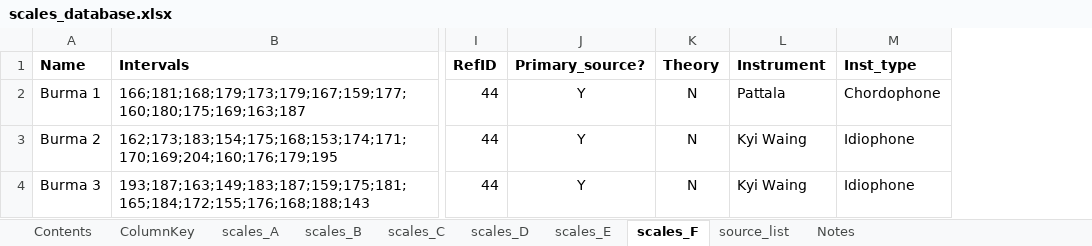
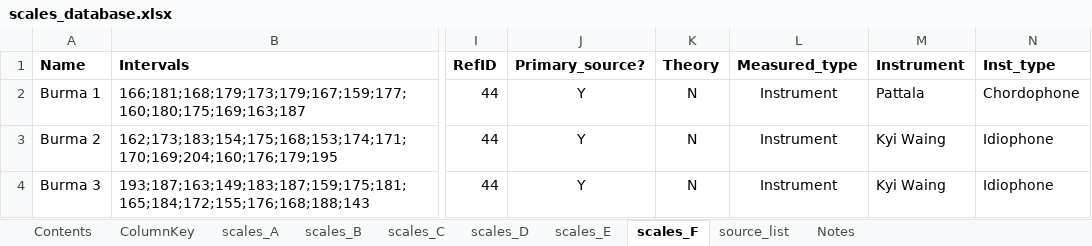
Before and after one commit to jomimc/imperfect_fifths, an Excel workbook: Scales_database/scales_database.xlsx, sheet scales_F, drawn as a sheet; only a part is shown, gaps mark what is left out; values as stored, in another font and other column widths than the file's, no borders; the diff names each change by its address in the sheet, - before the commit and + after, or states it on an @@ line.

```diff
--- a/Scales_database/scales_database.xlsx (sheet scales_F)
+++ b/Scales_database/scales_database.xlsx (sheet scales_F)
+column L (Measured_type), rows 2-4: all Instrument
```
Also changed, not shown: sheet scales_C, sheet scales_B, sheet scales_E, sheet scales_D, sheet scales_A, sheet ColumnKey, 1 more sheet, 3 other files.
